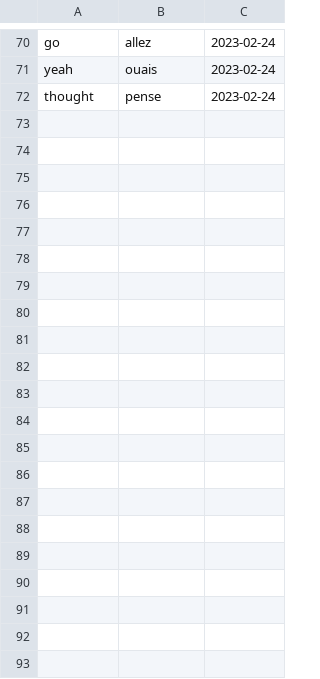
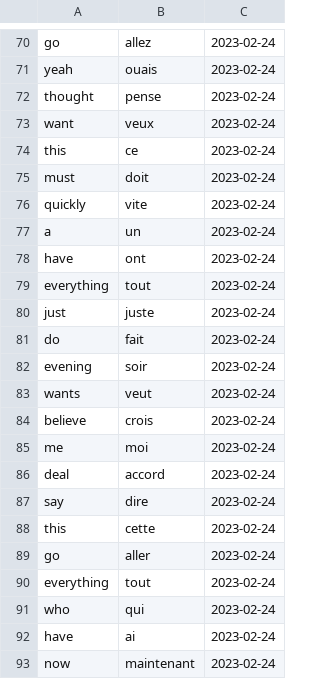
Before and after one commit to lynah2/ReviewSmartApp, a CSV file: frToEng_history.csv, drawn as a sheet; only a part is shown, gaps mark what is left out.

```diff
--- a/frToEng_history.csv
+++ b/frToEng_history.csv
@@ -72 +72,22 @@ yeah,ouais,2023-02-24
 thought,pense,2023-02-24
+want,veux,2023-02-24
+this,ce,2023-02-24
+must,doit,2023-02-24
+quickly,vite,2023-02-24
+a,un,2023-02-24
+have,ont,2023-02-24
+everything,tout,2023-02-24
+just,juste,2023-02-24
+do,fait,2023-02-24
+evening,soir,2023-02-24
+wants,veut,2023-02-24
+believe,crois,2023-02-24
+me,moi,2023-02-24
+deal,accord,2023-02-24
+say,dire,2023-02-24
+this,cette,2023-02-24
+go,aller,2023-02-24
+everything,tout,2023-02-24
+who,qui,2023-02-24
+have,ai,2023-02-24
+now,maintenant,2023-02-24
```
Also changed, not shown: frToEng.csv, germanWeekDays.csv, 13 other files.
